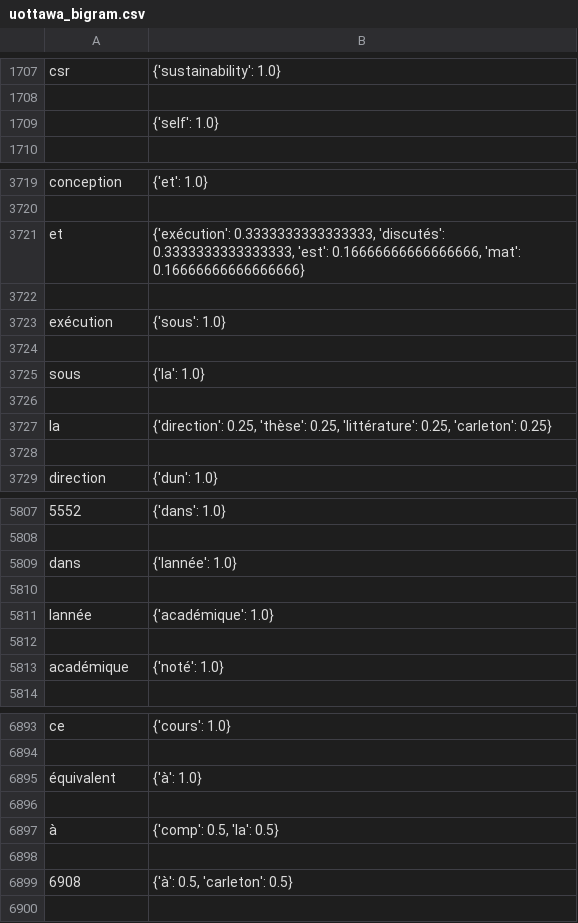
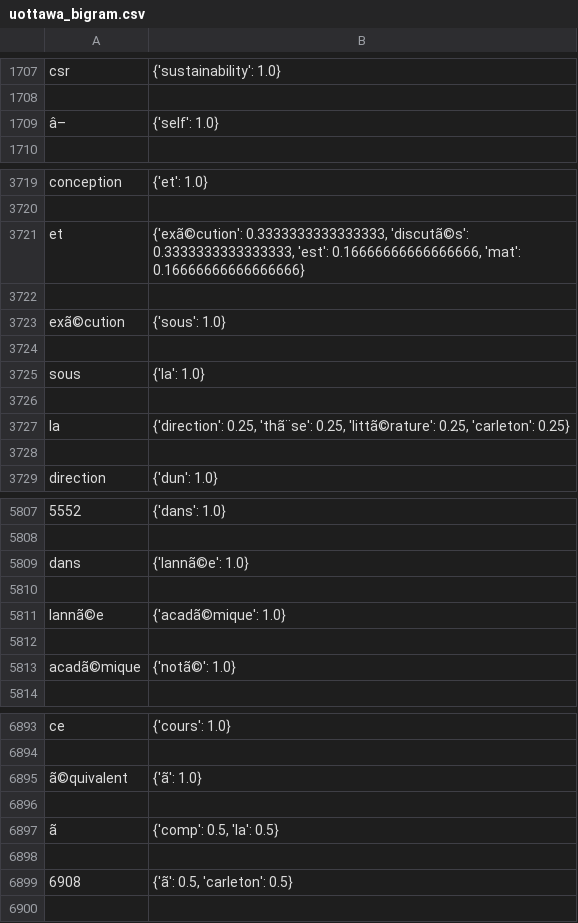
Before and after one commit to Jonathan-RCN/CSI4107-Search-Engine-Project-V2, a CSV file: Reteurs/uottawa_bigram.csv, drawn as a sheet; only a part is shown, gaps mark what is left out; the diff covers the shown part only; the diff names each change by its address in the sheet, - before the commit and + after, or states it on an @@ line.

```diff
--- a/Reteurs/uottawa_bigram.csv
+++ b/Reteurs/uottawa_bigram.csv
-A1709: (empty)
+A1709: â–
-B3721: {'exécution': 0.3333333333333333, 'discutés': 0.3333333333333333, 'est':…
+B3721: {'exã©cution': 0.3333333333333333, 'discutã©s': 0.3333333333333333, 'est':…
-A3723: exécution
+A3723: exã©cution
-B3727: {'direction': 0.25, 'thèse': 0.25, 'littérature': 0.25, 'carleton':…
+B3727: {'direction': 0.25, 'thã¨se': 0.25, 'littã©rature': 0.25, 'carleton':…
-B5809: {'lannée': 1.0}
+B5809: {'lannã©e': 1.0}
-A5811: lannée
+A5811: lannã©e
-B5811: {'académique': 1.0}
+B5811: {'acadã©mique': 1.0}
-A5813: académique
+A5813: acadã©mique
-B5813: {'noté': 1.0}
+B5813: {'notã©': 1.0}
-A6895: équivalent
+A6895: ã©quivalent
-B6895: {'à': 1.0}
+B6895: {'ã': 1.0}
-A6897: à
+A6897: ã
-B6899: {'à': 0.5, 'carleton': 0.5}
+B6899: {'ã': 0.5, 'carleton': 0.5}
```
Also changed, not shown: 1 added row, 1 removed row and 31 edited cells elsewhere in this file, uottawa_bigraph_index.csv, 17 other files.
